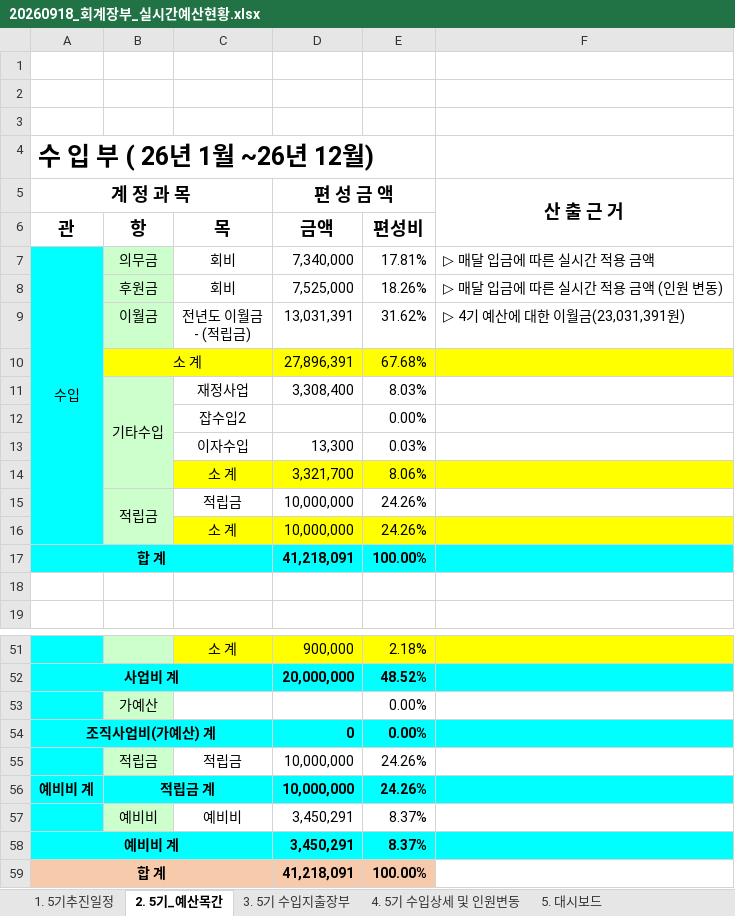
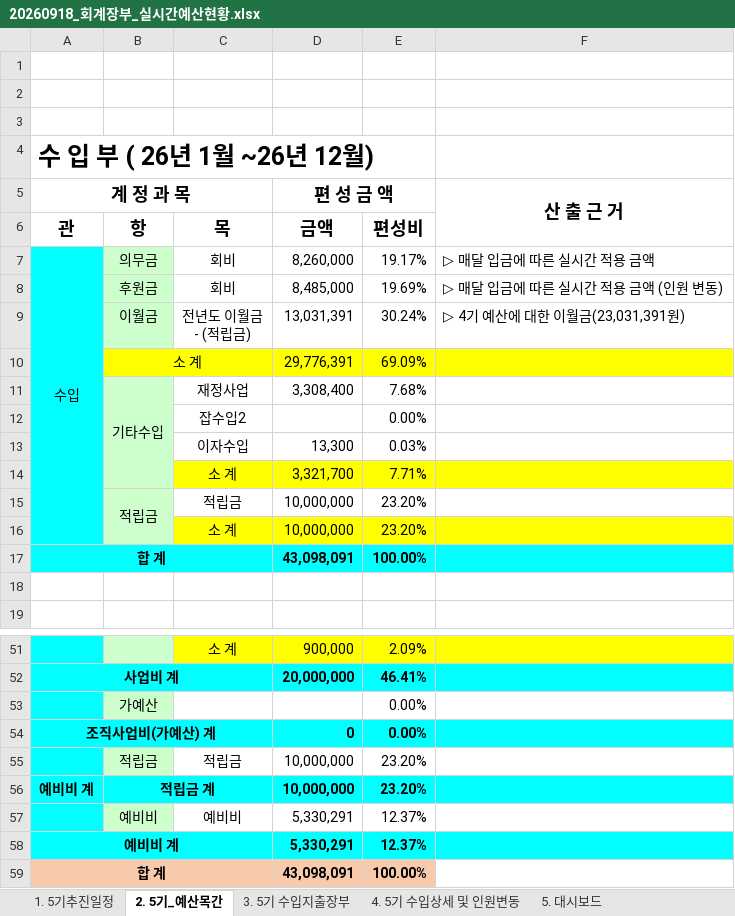
Before and after one commit to 5418018/the-lab-budget, an Excel workbook: 20260918_회계장부_실시간예산현황.xlsx, sheet 2. 5기_예산목간, drawn as a sheet; only a part is shown, gaps mark what is left out; values as stored, in another font and other column widths than the file's, no borders; removed rows and columns are numbered as before the commit, all else as after; the diff covers the shown part only; the diff names each change by its address in the sheet, - before the commit and + after, or states it on an @@ line.

Commit message:
Add files via upload

```diff
--- a/20260918_회계장부_실시간예산현황.xlsx (sheet 2. 5기_예산목간)
+++ b/20260918_회계장부_실시간예산현황.xlsx (sheet 2. 5기_예산목간)
-D7: 7,340,000
+D7: 8,260,000
-E7: 17.81%
+E7: 19.17%
-D8: 7,525,000
+D8: 8,485,000
-E8: 18.26%
+E8: 19.69%
-E9: 31.62%
+E9: 30.24%
-row 10:  | 소 계 |  | 27,896,391 | 67.68%
+row 10:  | 소 계 |  | 29,776,391 | 69.09%
-E11: 8.03%
+E11: 7.68%
-E14: 8.06%
+E14: 7.71%
-E15:E16: 24.26%
+E15:E16: 23.20%
-D17: 41,218,091
+D17: 43,098,091
-E51: 2.18%
+E51: 2.09%
-E52: 48.52%
+E52: 46.41%
-E55:E56: 24.26%
+E55:E56: 23.20%
-D57:D58: 3,450,291
+D57:D58: 5,330,291
-E57:E58: 8.37%
+E57:E58: 12.37%
-D59: 41,218,091
+D59: 43,098,091
```
Also changed, not shown: 25 edited cells elsewhere in this sheet, sheet 4. 5기 수입상세 및 인원변동, sheet 1. 5기추진일정, sheet 3. 5기 수입지출장부, sheet 5. 대시보드.
